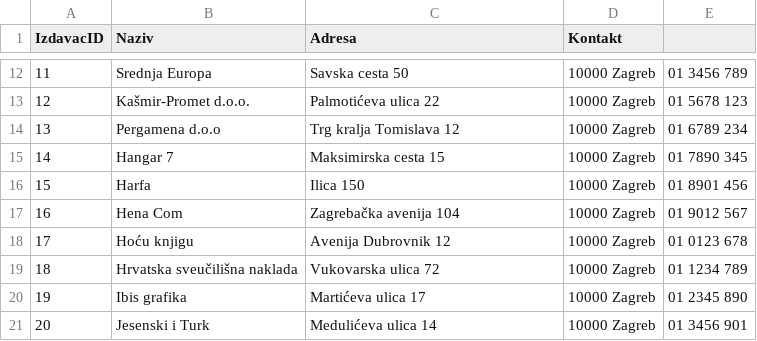
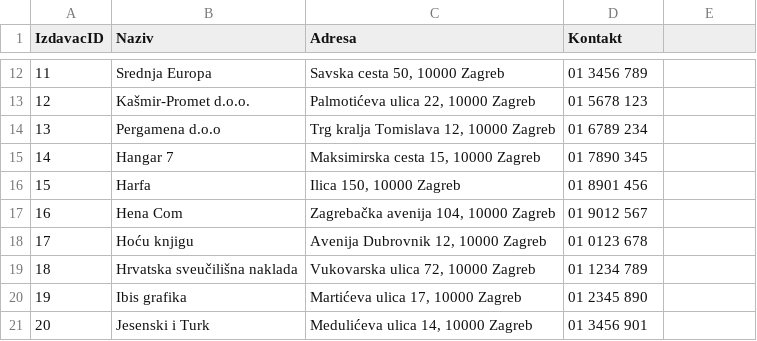
Before and after one commit to ladyeowyn/Sustav-za-upravljanje-knjiznicom, a CSV file: csv/Izdavaci.csv, drawn as a sheet; only a part is shown, gaps mark what is left out; the diff covers the shown part only.

```diff
--- a/csv/Izdavaci.csv
+++ b/csv/Izdavaci.csv
@@ -12,10 +12,10 @@ IzdavacID,Naziv,Adresa,Kontakt
-11,Srednja Europa,Savska cesta 50, 10000 Zagreb,01 3456 789
-12,Kašmir-Promet d.o.o.,Palmotićeva ulica 22, 10000 Zagreb,01 5678 123
-13,Pergamena d.o.o,Trg kralja Tomislava 12, 10000 Zagreb,01 6789 234
-14,Hangar 7,Maksimirska cesta 15, 10000 Zagreb,01 7890 345
-15,Harfa,Ilica 150, 10000 Zagreb,01 8901 456
-16,Hena Com,Zagrebačka avenija 104, 10000 Zagreb,01 9012 567
-17,Hoću knjigu,Avenija Dubrovnik 12, 10000 Zagreb,01 0123 678
-18,Hrvatska sveučilišna naklada,Vukovarska ulica 72, 10000 Zagreb,01 1234 789
-19,Ibis grafika,Martićeva ulica 17, 10000 Zagreb,01 2345 890
-20,Jesenski i Turk,Medulićeva ulica 14, 10000 Zagreb,01 3456 901
+11,Srednja Europa,"Savska cesta 50, 10000 Zagreb",01 3456 789
+12,Kašmir-Promet d.o.o.,"Palmotićeva ulica 22, 10000 Zagreb",01 5678 123
+13,Pergamena d.o.o,"Trg kralja Tomislava 12, 10000 Zagreb",01 6789 234
+14,Hangar 7,"Maksimirska cesta 15, 10000 Zagreb",01 7890 345
+15,Harfa,"Ilica 150, 10000 Zagreb",01 8901 456
+16,Hena Com,"Zagrebačka avenija 104, 10000 Zagreb",01 9012 567
+17,Hoću knjigu,"Avenija Dubrovnik 12, 10000 Zagreb",01 0123 678
+18,Hrvatska sveučilišna naklada,"Vukovarska ulica 72, 10000 Zagreb",01 1234 789
+19,Ibis grafika,"Martićeva ulica 17, 10000 Zagreb",01 2345 890
+20,Jesenski i Turk,"Medulićeva ulica 14, 10000 Zagreb",01 3456 901
```
Also changed, not shown: 30 edited cells elsewhere in this file, csv/Kategorije.csv, csv/Recenzije.csv.
